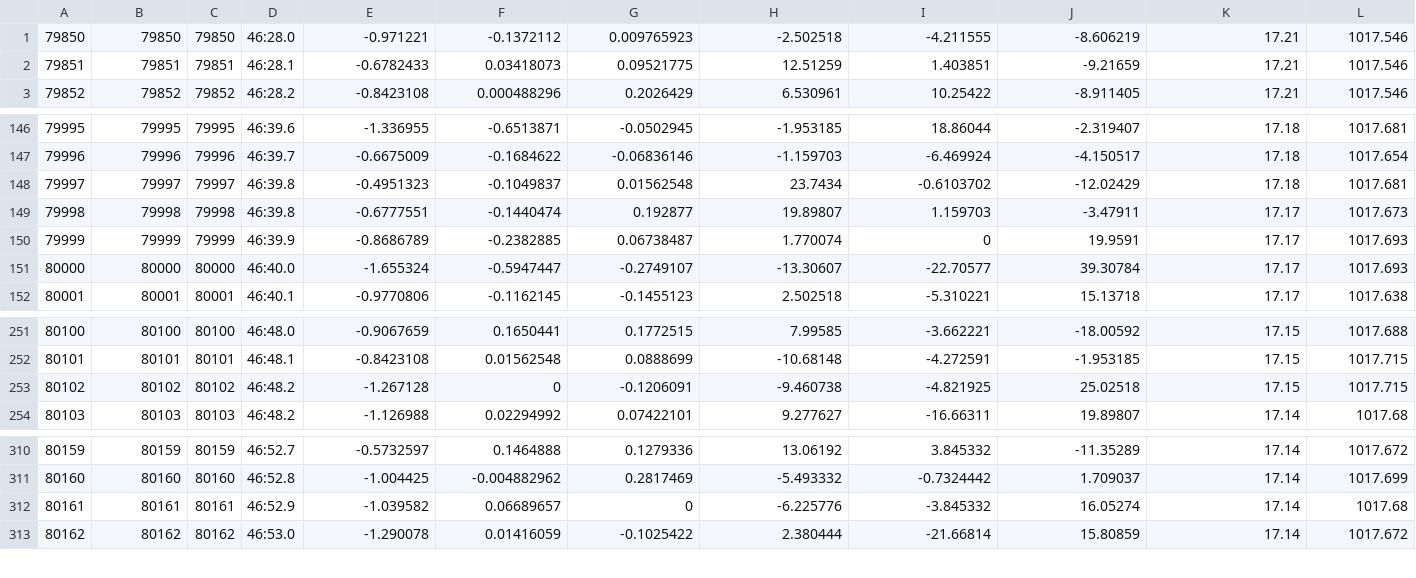
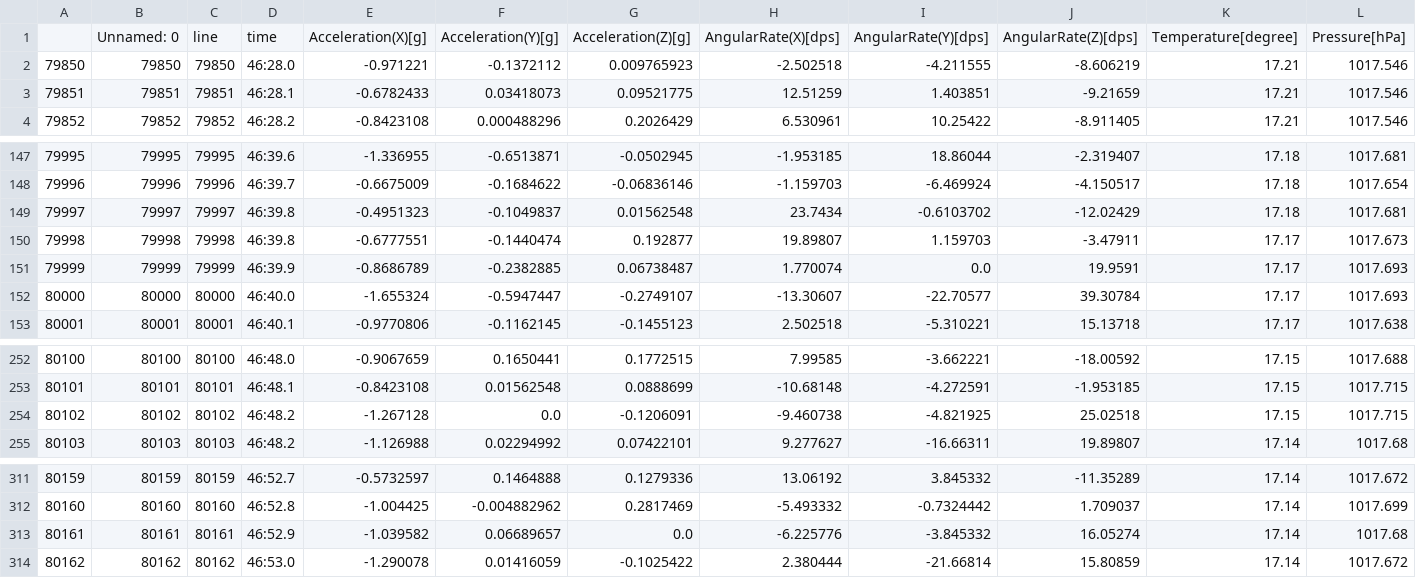
Before and after one commit to okimototakuya/master-research-tut, a CSV file: dataset/83crossroad_50.csv, drawn as a sheet; only a part is shown, gaps mark what is left out; addresses are those after the commit; rows hold the shown columns only; the diff names each change by its address in the sheet, - before the commit and + after, or states it on an @@ line.

```diff
--- a/dataset/83crossroad_50.csv
+++ b/dataset/83crossroad_50.csv
+row 1:  | Unnamed: 0 | line | time | Acceleration(X)[g] | Acceleration(Y)[g] | Acceleration(Z)[g] | AngularRate(X)[dps] | AngularRate(Y)[dps] | AngularRate(Z)[dps] | Temperature[degree] | Pressure[hPa]
-I151: 0
+I151: 0.0
-F254: 0
+F254: 0.0
-G313: 0
+G313: 0.0
```
Also changed, not shown: dataset/32crossroad_100.csv, dataset/79crossroad.csv, 23 other files.
